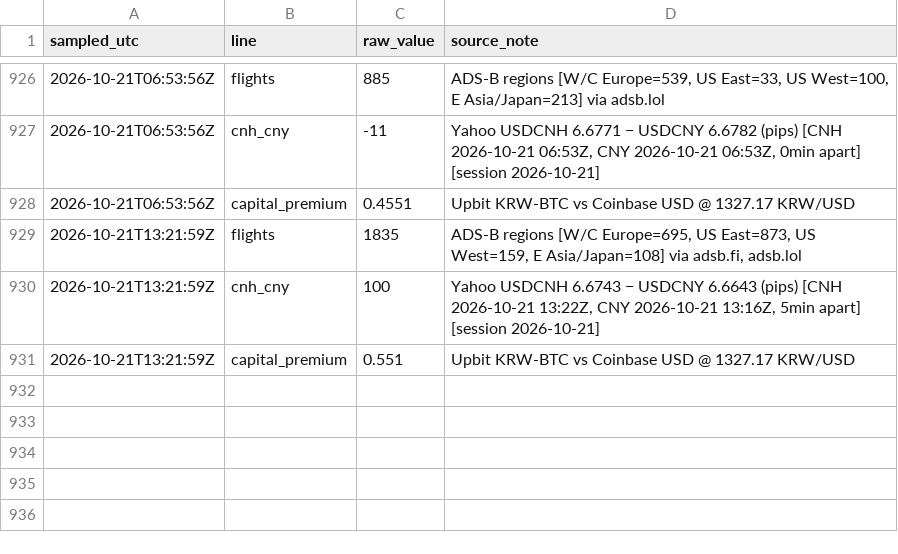
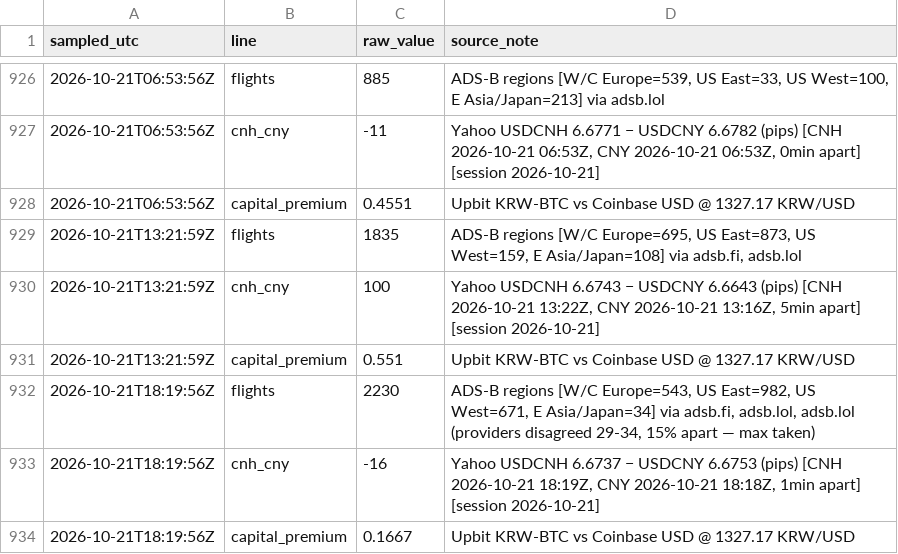
Before and after one commit to wan9yu/tremor, a CSV file: data/intraday.csv, drawn as a sheet; only a part is shown, gaps mark what is left out; the diff names each change by its address in the sheet, - before the commit and + after, or states it on an @@ line.

```diff
--- a/data/intraday.csv
+++ b/data/intraday.csv
+row 932: 2026-10-21T18:19:56Z | flights | 2230 | ADS-B regions [W/C Europe=543, US East=982, US West=671, E Asia/Japan=34] via adsb.fi, adsb.lol, adsb.lol (providers disagreed 29-34, 15% apart — max taken)
+row 933: 2026-10-21T18:19:56Z | cnh_cny | -16 | Yahoo USDCNH 6.6737 − USDCNY 6.6753 (pips) [CNH 2026-10-21 18:19Z, CNY 2026-10-21 18:18Z, 1min apart] [session 2026-10-21]
+row 934: 2026-10-21T18:19:56Z | capital_premium | 0.1667 | Upbit KRW-BTC vs Coinbase USD @ 1327.17 KRW/USD
```
